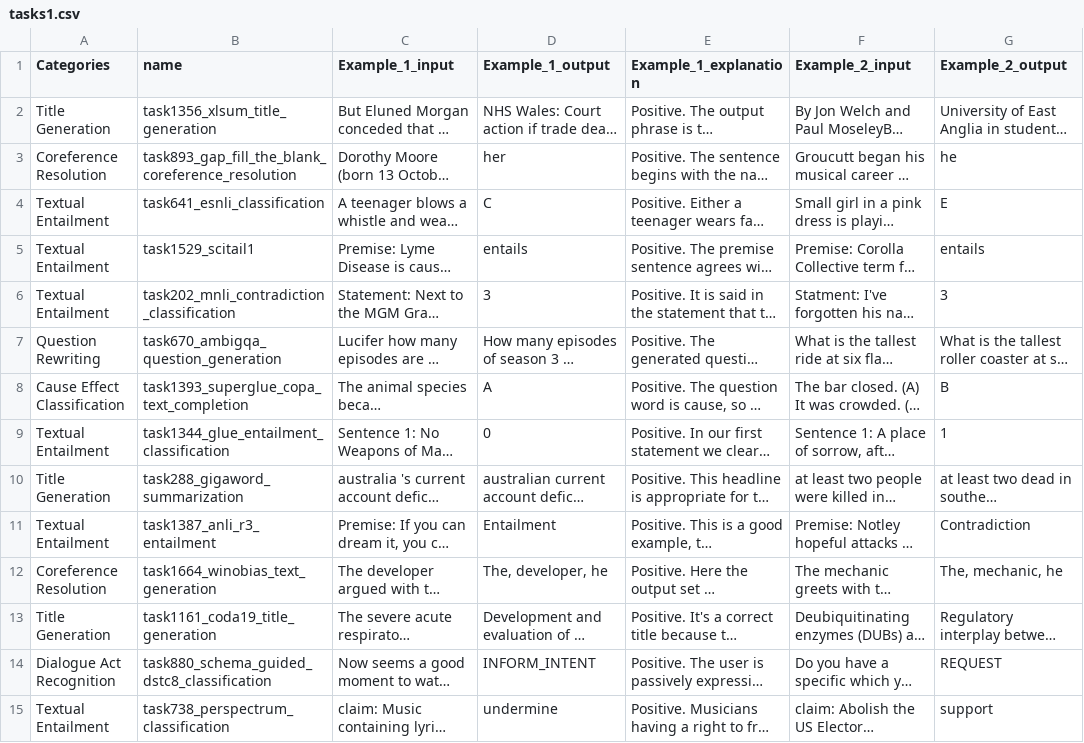
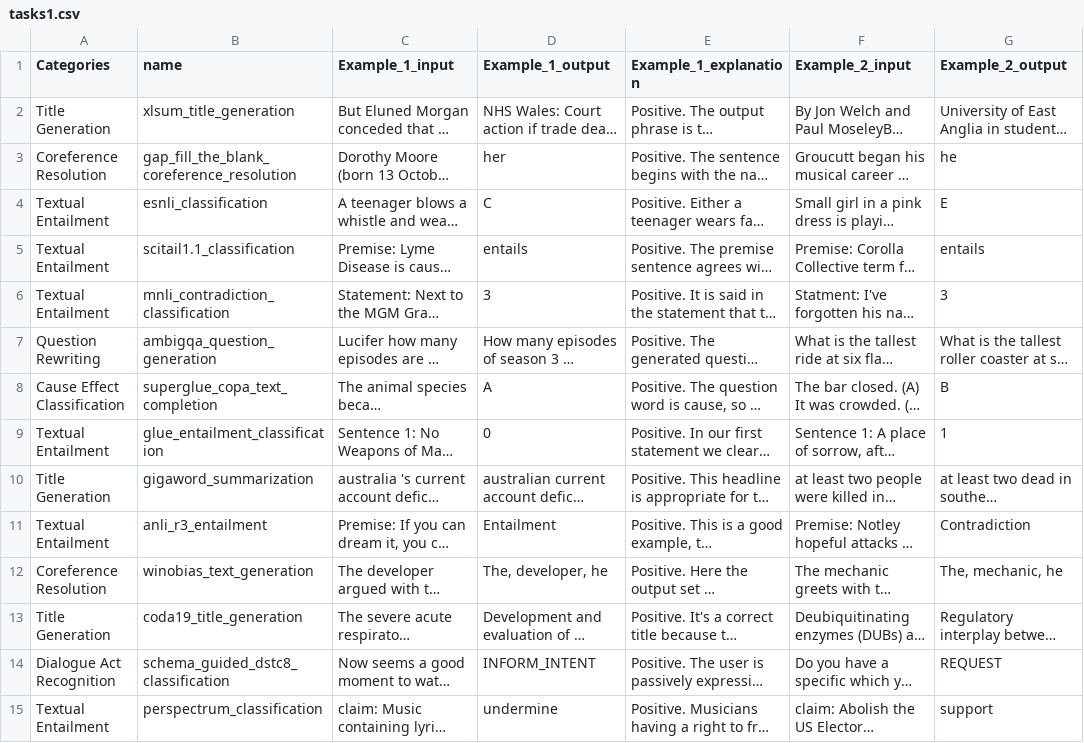
Before and after one commit to jiashenggu/Tk-Instruct, a CSV file: tasks1.csv, drawn as a sheet; only a part is shown; long unchanged cells end in …; the diff covers the shown part only; the diff names each change by its address in the sheet, - before the commit and + after, or states it on an @@ line.

```diff
--- a/tasks1.csv
+++ b/tasks1.csv
-B2 (name): task1356_xlsum_title_generation
+B2 (name): xlsum_title_generation
-B3 (name): task893_gap_fill_the_blank_coreference_resolution
+B3 (name): gap_fill_the_blank_coreference_resolution
-B4 (name): task641_esnli_classification
+B4 (name): esnli_classification
-B5 (name): task1529_scitail1
+B5 (name): scitail1.1_classification
-B6 (name): task202_mnli_contradiction_classification
+B6 (name): mnli_contradiction_classification
-B7 (name): task670_ambigqa_question_generation
+B7 (name): ambigqa_question_generation
-B8 (name): task1393_superglue_copa_text_completion
+B8 (name): superglue_copa_text_completion
-B9 (name): task1344_glue_entailment_classification
+B9 (name): glue_entailment_classification
-B10 (name): task288_gigaword_summarization
+B10 (name): gigaword_summarization
-B11 (name): task1387_anli_r3_entailment
+B11 (name): anli_r3_entailment
-B12 (name): task1664_winobias_text_generation
+B12 (name): winobias_text_generation
-B13 (name): task1161_coda19_title_generation
+B13 (name): coda19_title_generation
-B14 (name): task880_schema_guided_dstc8_classification
+B14 (name): schema_guided_dstc8_classification
-B15 (name): task738_perspectrum_classification
+B15 (name): perspectrum_classification
```
Also changed, not shown: 105 edited cells elsewhere in this file, 2 other files.
